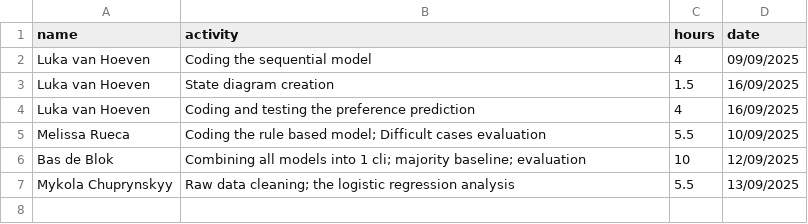
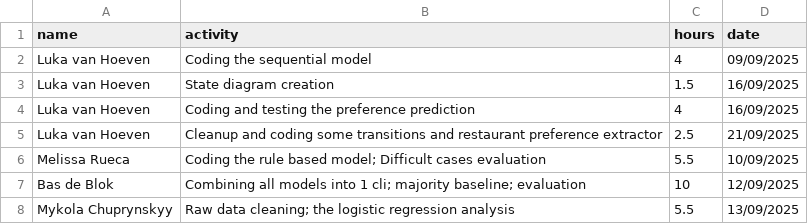
Before and after one commit to LukaVanHoeven/MAR1, a CSV file: contribution.csv, drawn as a sheet.

Commit message:
contribution

```diff
--- a/contribution.csv
+++ b/contribution.csv
@@ -4,2 +4,3 @@ Luka van Hoeven, State diagram creation, 1.5, 16/09/2025
 Luka van Hoeven, Coding and testing the preference prediction, 4, 16/09/2025
+Luka van Hoeven, Cleanup and coding some transitions and restaurant preference extractor, 2.5, 21/09/2025
 Melissa Rueca, Coding the rule based model; Difficult cases evaluation, 5.5, 10/09/2025
```
